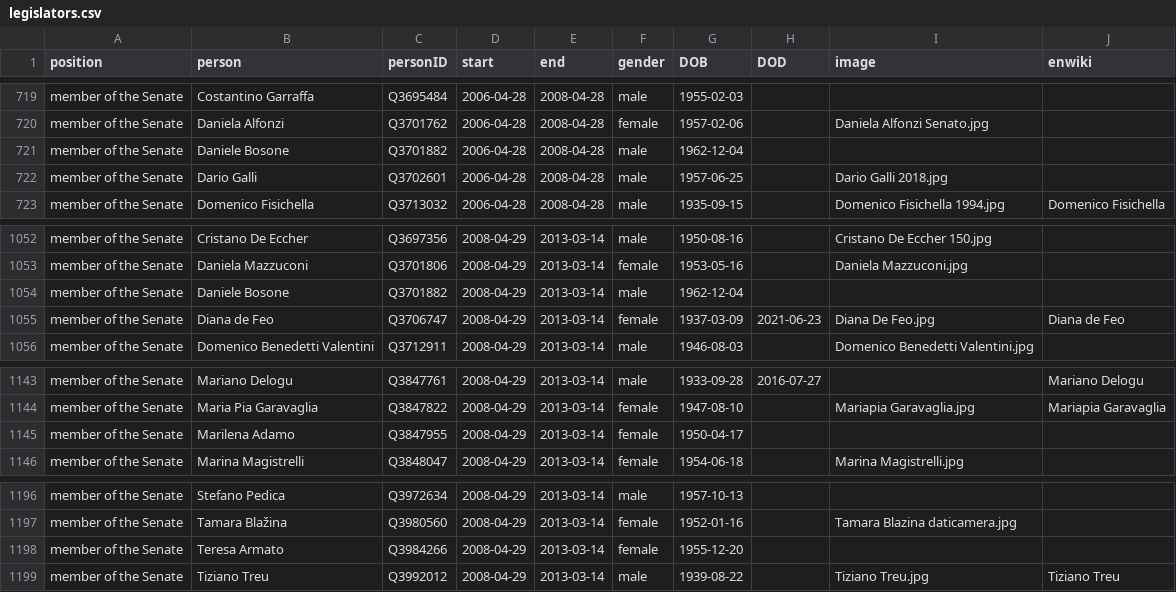
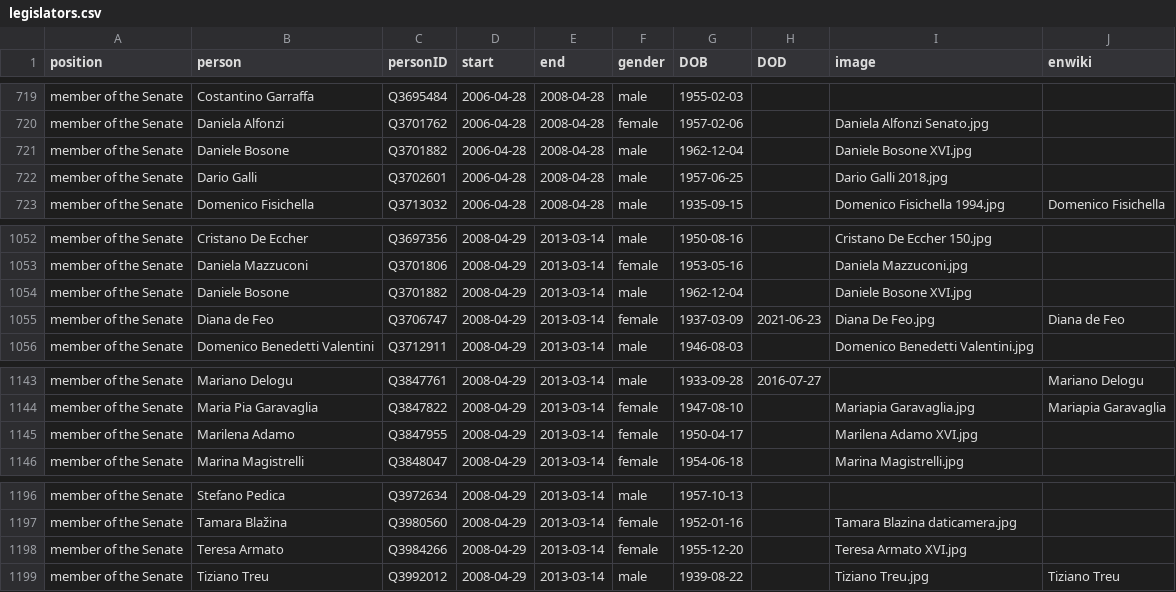
Before and after one commit to every-politician-scrapers/italy-ministers, a CSV file: html/legislators.csv, drawn as a sheet; only a part is shown, gaps mark what is left out.

```diff
--- a/html/legislators.csv
+++ b/html/legislators.csv
@@ -720,3 +720,3 @@ member of the Senate,Costantino Garraffa,Q3695484,2006-04-28,2008-04-28,male,195
 member of the Senate,Daniela Alfonzi,Q3701762,2006-04-28,2008-04-28,female,1957-02-06,,Daniela Alfonzi Senato.jpg,
-member of the Senate,Daniele Bosone,Q3701882,2006-04-28,2008-04-28,male,1962-12-04,,,
+member of the Senate,Daniele Bosone,Q3701882,2006-04-28,2008-04-28,male,1962-12-04,,Daniele Bosone XVI.jpg,
 member of the Senate,Dario Galli,Q3702601,2006-04-28,2008-04-28,male,1957-06-25,,Dario Galli 2018.jpg,
@@ -1053,3 +1053,3 @@ member of the Senate,Cristano De Eccher,Q3697356,2008-04-29,2013-03-14,male,1950
 member of the Senate,Daniela Mazzuconi,Q3701806,2008-04-29,2013-03-14,female,1953-05-16,,Daniela Mazzuconi.jpg,
-member of the Senate,Daniele Bosone,Q3701882,2008-04-29,2013-03-14,male,1962-12-04,,,
+member of the Senate,Daniele Bosone,Q3701882,2008-04-29,2013-03-14,male,1962-12-04,,Daniele Bosone XVI.jpg,
 member of the Senate,Diana de Feo,Q3706747,2008-04-29,2013-03-14,female,1937-03-09,2021-06-23,Diana De Feo.jpg,Diana de Feo
@@ -1144,3 +1144,3 @@ member of the Senate,Mariano Delogu,Q3847761,2008-04-29,2013-03-14,male,1933-09-
 member of the Senate,Maria Pia Garavaglia,Q3847822,2008-04-29,2013-03-14,female,1947-08-10,,Mariapia Garavaglia.jpg,Mariapia Garavaglia
-member of the Senate,Marilena Adamo,Q3847955,2008-04-29,2013-03-14,female,1950-04-17,,,
+member of the Senate,Marilena Adamo,Q3847955,2008-04-29,2013-03-14,female,1950-04-17,,Marilena Adamo XVI.jpg,
 member of the Senate,Marina Magistrelli,Q3848047,2008-04-29,2013-03-14,female,1954-06-18,,Marina Magistrelli.jpg,
@@ -1197,3 +1197,3 @@ member of the Senate,Stefano Pedica,Q3972634,2008-04-29,2013-03-14,male,1957-10-
 member of the Senate,Tamara Blažina,Q3980560,2008-04-29,2013-03-14,female,1952-01-16,,Tamara Blazina daticamera.jpg,
-member of the Senate,Teresa Armato,Q3984266,2008-04-29,2013-03-14,female,1955-12-20,,,
+member of the Senate,Teresa Armato,Q3984266,2008-04-29,2013-03-14,female,1955-12-20,,Teresa Armato XVI.jpg,
 member of the Senate,Tiziano Treu,Q3992012,2008-04-29,2013-03-14,male,1939-08-22,,Tiziano Treu.jpg,Tiziano Treu
```
Also changed, not shown: html/current.csv, html/holders21.csv.
